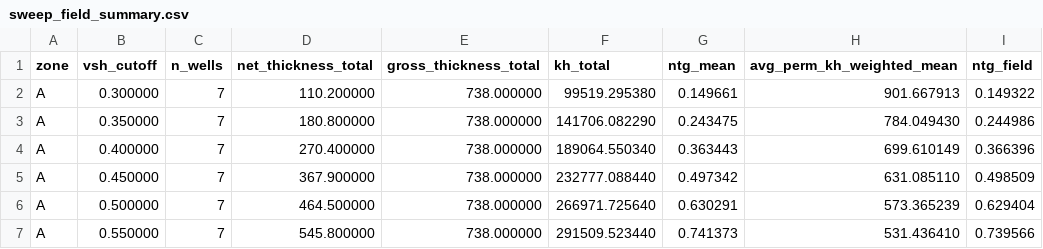
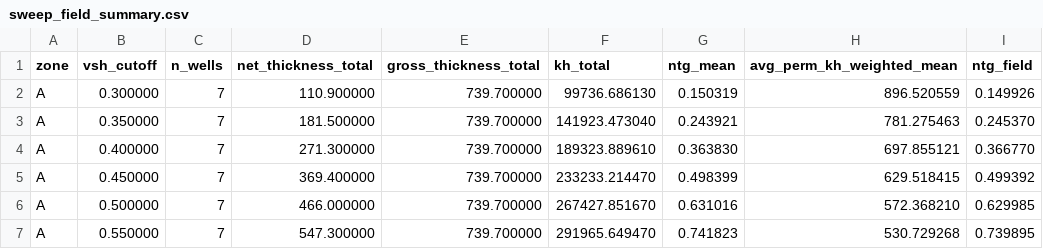
Before and after one commit to Elnar5/eigroup-reservoir-analytic, a CSV file: outputs/reports/sweep_field_summary.csv, drawn as a sheet; only a part is shown; the diff covers the shown part only.

```diff
--- a/outputs/reports/sweep_field_summary.csv
+++ b/outputs/reports/sweep_field_summary.csv
@@ -1,7 +1,7 @@
 zone,vsh_cutoff,n_wells,net_thickness_total,gross_thickness_total,kh_total,ntg_mean,avg_perm_kh_weighted_mean,ntg_field
-A,0.300000,7,110.200000,738.000000,99519.295380,0.149661,901.667913,0.149322
-A,0.350000,7,180.800000,738.000000,141706.082290,0.243475,784.049430,0.244986
-A,0.400000,7,270.400000,738.000000,189064.550340,0.363443,699.610149,0.366396
-A,0.450000,7,367.900000,738.000000,232777.088440,0.497342,631.085110,0.498509
-A,0.500000,7,464.500000,738.000000,266971.725640,0.630291,573.365239,0.629404
-A,0.550000,7,545.800000,738.000000,291509.523440,0.741373,531.436410,0.739566
+A,0.300000,7,110.900000,739.700000,99736.686130,0.150319,896.520559,0.149926
+A,0.350000,7,181.500000,739.700000,141923.473040,0.243921,781.275463,0.245370
+A,0.400000,7,271.300000,739.700000,189323.889610,0.363830,697.855121,0.366770
+A,0.450000,7,369.400000,739.700000,233233.214470,0.498399,629.518415,0.499392
+A,0.500000,7,466.000000,739.700000,267427.851670,0.631016,572.368210,0.629985
+A,0.550000,7,547.300000,739.700000,291965.649470,0.741823,530.729268,0.739895
```
Also changed, not shown: 18 edited cells elsewhere in this file, outputs/reports/field_summary_by_well.csv, outputs/reports/field_summary_by_zone.csv, 24 other files.
